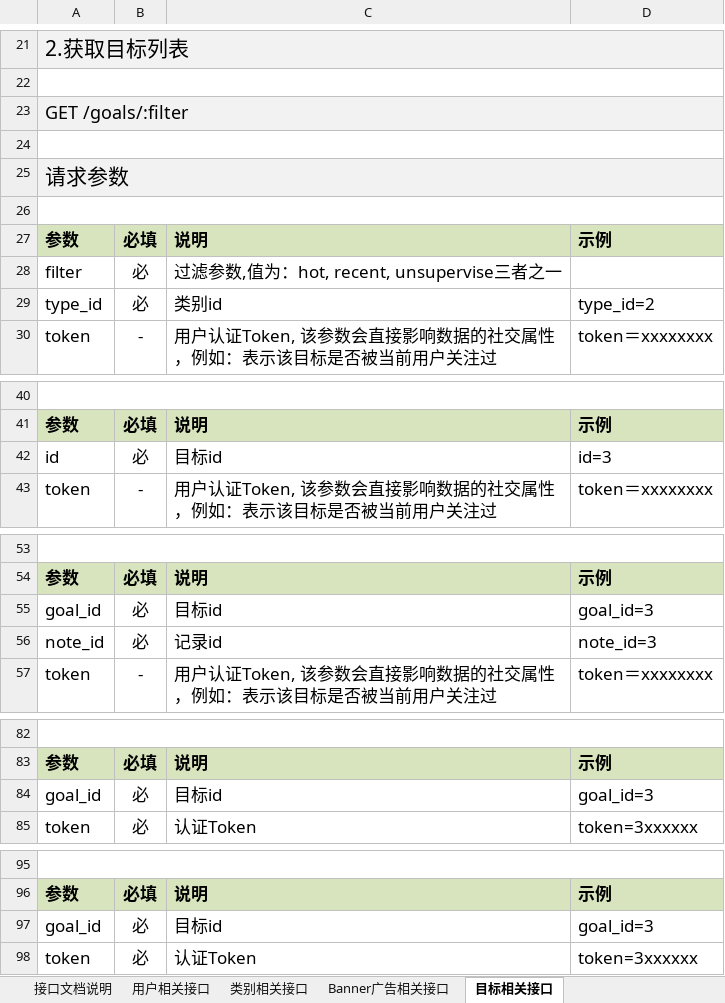
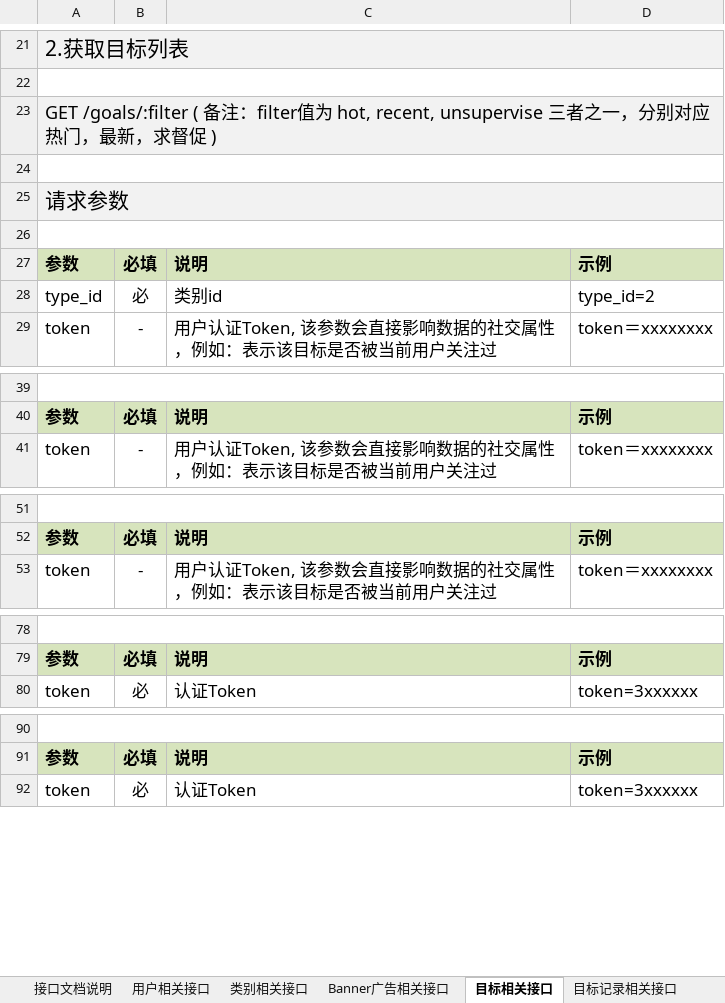
Before and after one commit to tomwey/daydayup, an Excel workbook: daydayup api.xlsx, sheet 目标相关接口, drawn as a sheet; only a part is shown, gaps mark what is left out; values as stored, in another font and other column widths than the file's, no borders; the diff covers the shown part only; the diff names each change by its address in the sheet, - before the commit and + after, or states it on an @@ line.

```diff
--- a/daydayup api.xlsx (sheet 目标相关接口)
+++ b/daydayup api.xlsx (sheet 目标相关接口)
+sheet tab: 目标记录相关接口
-A23: GET /goals/:filter
+A23: GET /goals/:filter ( 备注：filter值为 hot, recent, unsupervise 三者之一，分别对应热门，最新，求督促 )
-row 28: filter | 必 | 过滤参数,值为：hot, recent, unsupervise三者之一
-row 42: id | 必 | 目标id | id=3
-row 55: goal_id | 必 | 目标id | goal_id=3
-row 56: note_id | 必 | 记录id | note_id=3
-row 84: goal_id | 必 | 目标id | goal_id=3
-row 97: goal_id | 必 | 目标id | goal_id=3
```
Also changed, not shown: 4 removed rows elsewhere in this sheet.
